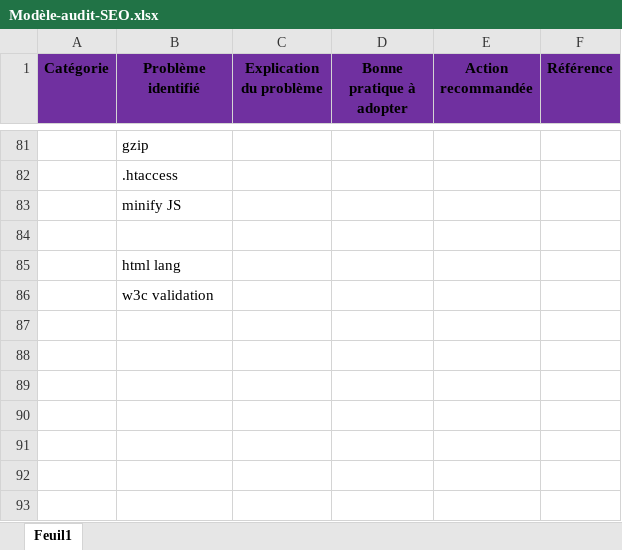
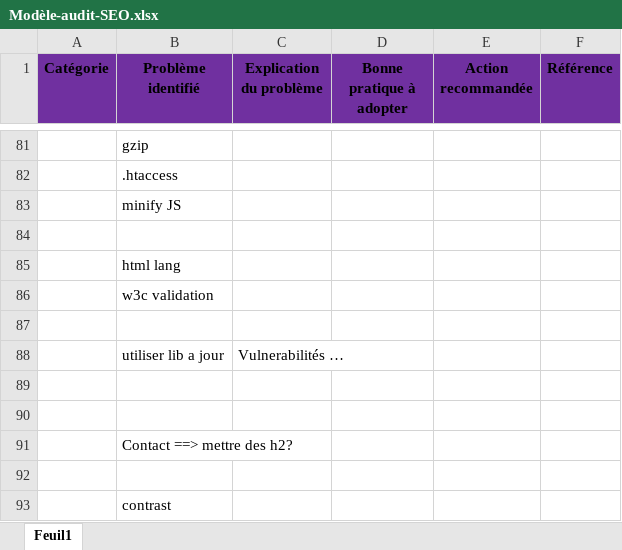
Before and after one commit to gribdesbois/AurelienGUILLAUDON_4_20052021, an Excel workbook: report/Modèle-audit-SEO.xlsx, sheet Feuil1, drawn as a sheet; only a part is shown, gaps mark what is left out; values as stored, in another font and other column widths than the file's, no borders; the diff names each change by its address in the sheet, - before the commit and + after, or states it on an @@ line.

```diff
--- a/report/Modèle-audit-SEO.xlsx (sheet Feuil1)
+++ b/report/Modèle-audit-SEO.xlsx (sheet Feuil1)
+row 87: (empty)
+row 88:  | utiliser lib a jour | Vulnerabilités …
+row 89: (empty)
+row 90: (empty)
+row 91:  | Contact ==> mettre des h2?
+row 92: (empty)
+row 93:  | contrast
```
Also changed, not shown: 2 other files.
